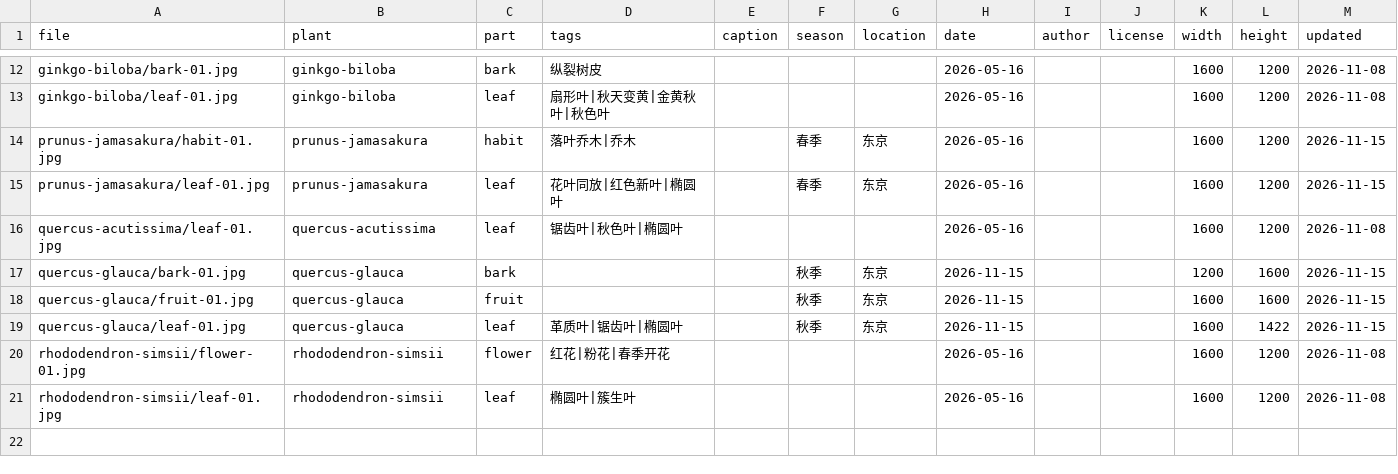
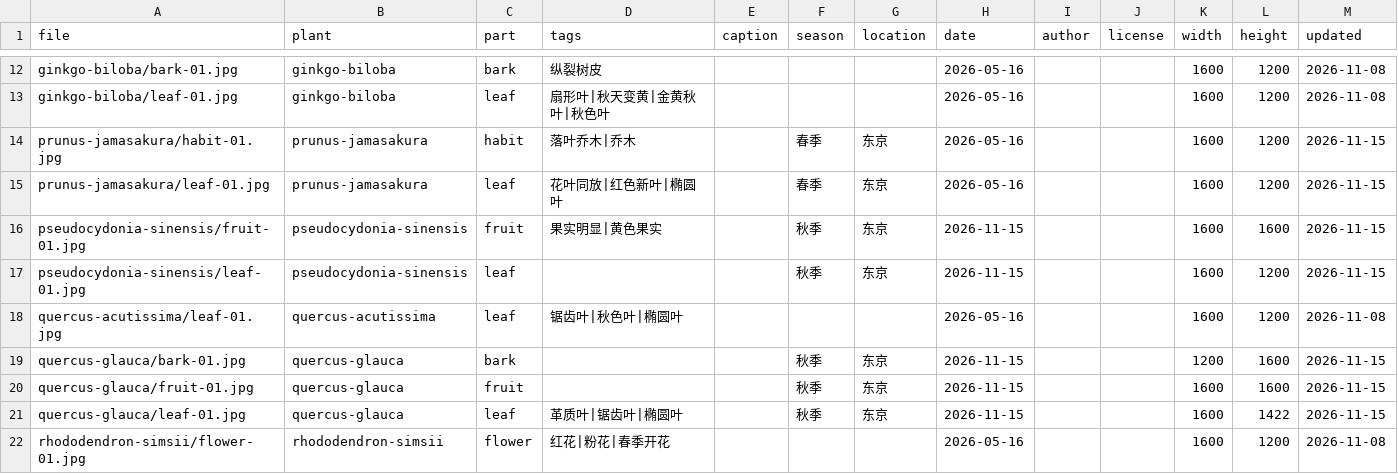
Before and after one commit to zhengxr566/plantatlas, a CSV file: data/photos.csv, drawn as a sheet; only a part is shown, gaps mark what is left out; the shorter side is filled out with more unchanged rows; the diff names each change by its address in the sheet, - before the commit and + after, or states it on an @@ line.

Commit message:
update photos 2026-11-15

```diff
--- a/data/photos.csv
+++ b/data/photos.csv
+row 16: pseudocydonia-sinensis/fruit-01.jpg | pseudocydonia-sinensis | fruit | 果实明显|黄色果实 |  | 秋季 | 东京 | 2026-11-15 |  |  | 1600 | 1600 | 2026-11-15
+row 17: pseudocydonia-sinensis/leaf-01.jpg | pseudocydonia-sinensis | leaf |  |  | 秋季 | 东京 | 2026-11-15 |  |  | 1600 | 1200 | 2026-11-15
```
Also changed, not shown: 10 other files.
